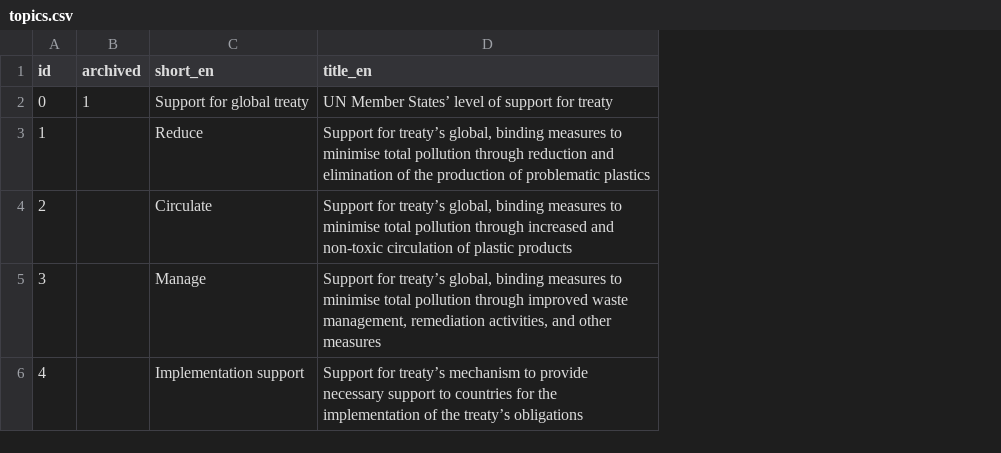
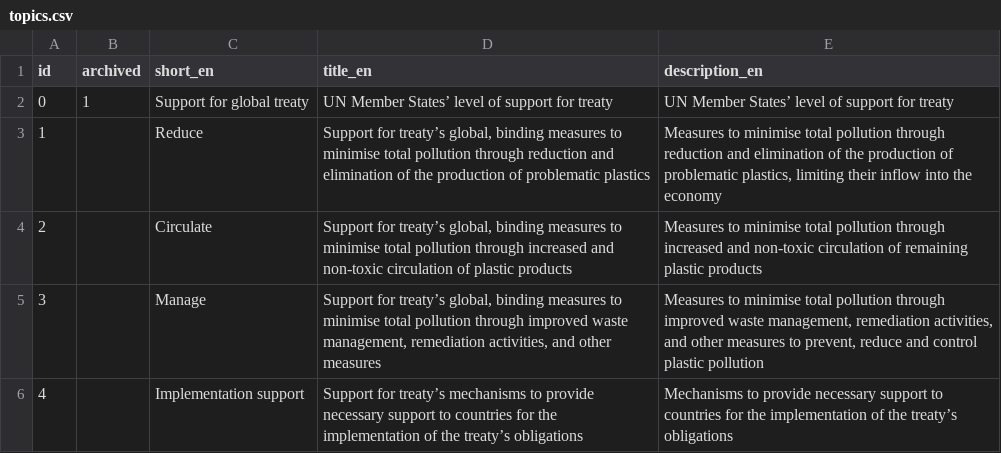
Before and after one commit to hohuuhuy/marine-plastic-explorer-test, a CSV file: data-dev/layers/policy/topics.csv, drawn as a sheet; the diff names each change by its address in the sheet, - before the commit and + after, or states it on an @@ line.

Commit message:
update topic descriptions

```diff
--- a/data-dev/layers/policy/topics.csv
+++ b/data-dev/layers/policy/topics.csv
+column E (description_en), rows 2-6: UN Member States’ level of support for treaty | Measures to minimise total pollution through reduction and elimination of the production of problematic plastics, limiting their inflow into the economy | Measures to minimise total pollution through increased and non-toxic circulation of remaining plastic products | Measures to minimise total pollution through improved waste management, remediation activities, and other measures to prevent, reduce and control plastic pollution | Mechanisms to provide necessary support to countries for the implementation of the treaty’s obligations
-D6 (title_en): …for treaty’s mechanism to provide…
+D6 (title_en): …for treaty’s mechanisms to provide…
```
Also changed, not shown: 6 other files.
